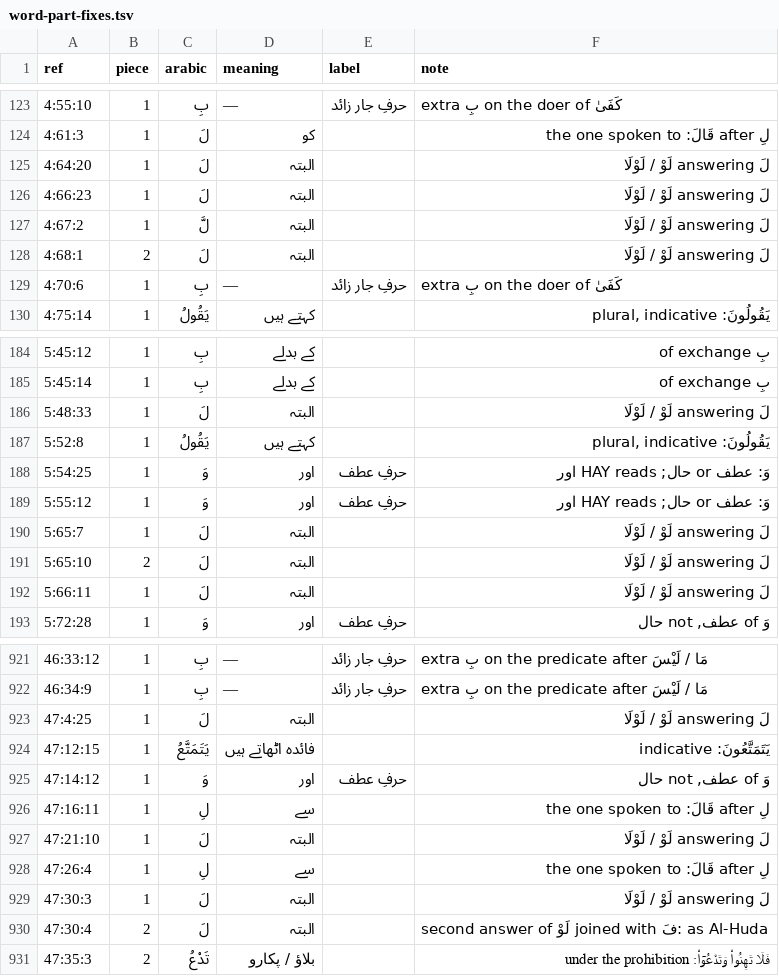
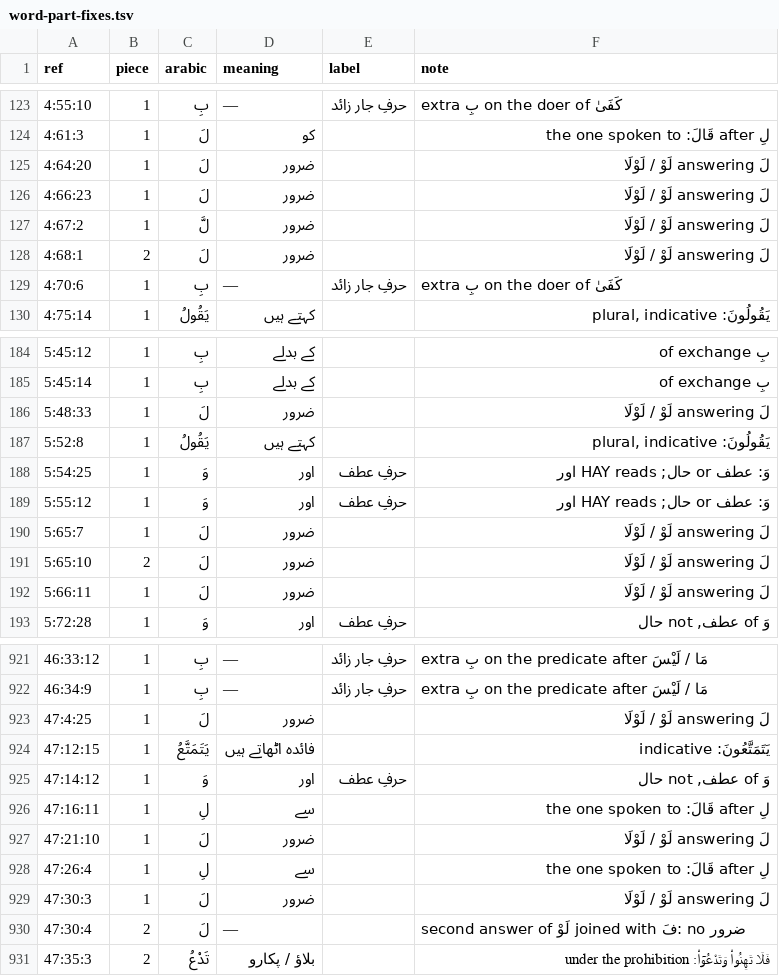
Before and after one commit to mohsingdp-ai/Marifatul-Quran, a TSV file: word-part-fixes.tsv, drawn as a sheet; only a part is shown, gaps mark what is left out; the diff covers the shown part only.

```diff
--- a/word-part-fixes.tsv
+++ b/word-part-fixes.tsv
@@ -124,6 +124,6 @@ ref	piece	arabic	meaning	label	note
 4:61:3	1	لَ	کو		لِ after قَالَ: the one spoken to
-4:64:20	1	لَ	البتہ		لَ answering لَوْ / لَوْلَا
-4:66:23	1	لَ	البتہ		لَ answering لَوْ / لَوْلَا
-4:67:2	1	لَّ	البتہ		لَ answering لَوْ / لَوْلَا
-4:68:1	2	لَ	البتہ		لَ answering لَوْ / لَوْلَا
+4:64:20	1	لَ	ضرور		لَ answering لَوْ / لَوْلَا
+4:66:23	1	لَ	ضرور		لَ answering لَوْ / لَوْلَا
+4:67:2	1	لَّ	ضرور		لَ answering لَوْ / لَوْلَا
+4:68:1	2	لَ	ضرور		لَ answering لَوْ / لَوْلَا
 4:70:6	1	بِ	—	حرفِ جار زائد	extra بِ on the doer of كَفَىٰ
@@ -185,3 +185,3 @@ ref	piece	arabic	meaning	label	note
 5:45:14	1	بِ	کے بدلے		بِ of exchange
-5:48:33	1	لَ	البتہ		لَ answering لَوْ / لَوْلَا
+5:48:33	1	لَ	ضرور		لَ answering لَوْ / لَوْلَا
 5:52:8	1	يَقُولُ	کہتے ہیں		يَقُولُونَ: plural, indicative
@@ -189,5 +189,5 @@ ref	piece	arabic	meaning	label	note
 5:55:12	1	وَ	اور	حرفِ عطف	وَ: عطف or حال; HAY reads اور
-5:65:7	1	لَ	البتہ		لَ answering لَوْ / لَوْلَا
-5:65:10	2	لَ	البتہ		لَ answering لَوْ / لَوْلَا
-5:66:11	1	لَ	البتہ		لَ answering لَوْ / لَوْلَا
+5:65:7	1	لَ	ضرور		لَ answering لَوْ / لَوْلَا
+5:65:10	2	لَ	ضرور		لَ answering لَوْ / لَوْلَا
+5:66:11	1	لَ	ضرور		لَ answering لَوْ / لَوْلَا
 5:72:28	1	وَ	اور	حرفِ عطف	وَ of عطف, not حال
@@ -922,3 +922,3 @@ ref	piece	arabic	meaning	label	note
 46:34:9	1	بِ	—	حرفِ جار زائد	extra بِ on the predicate after مَا / لَيْسَ
-47:4:25	1	لَ	البتہ		لَ answering لَوْ / لَوْلَا
+47:4:25	1	لَ	ضرور		لَ answering لَوْ / لَوْلَا
 47:12:15	1	يَتَمَتَّعُ	فائدہ اٹھاتے ہیں		يَتَمَتَّعُونَ: indicative
@@ -926,6 +926,6 @@ ref	piece	arabic	meaning	label	note
 47:16:11	1	لِ	سے		لِ after قَالَ: the one spoken to
-47:21:10	1	لَ	البتہ		لَ answering لَوْ / لَوْلَا
+47:21:10	1	لَ	ضرور		لَ answering لَوْ / لَوْلَا
 47:26:4	1	لِ	سے		لِ after قَالَ: the one spoken to
-47:30:3	1	لَ	البتہ		لَ answering لَوْ / لَوْلَا
-47:30:4	2	لَ	البتہ		second answer of لَوْ joined with فَ: as Al-Huda
+47:30:3	1	لَ	ضرور		لَ answering لَوْ / لَوْلَا
+47:30:4	2	لَ	—		second answer of لَوْ joined with فَ: no ضرور
 47:35:3	2	تَدْعُ	بلاؤ / پکارو		فَلَا تَهِنُوا۟ وَتَدْعُوٓا۟: under the prohibition
```
Also changed, not shown: 111 edited cells elsewhere in this file, word-gloss-fixes.csv, 33 other files.
